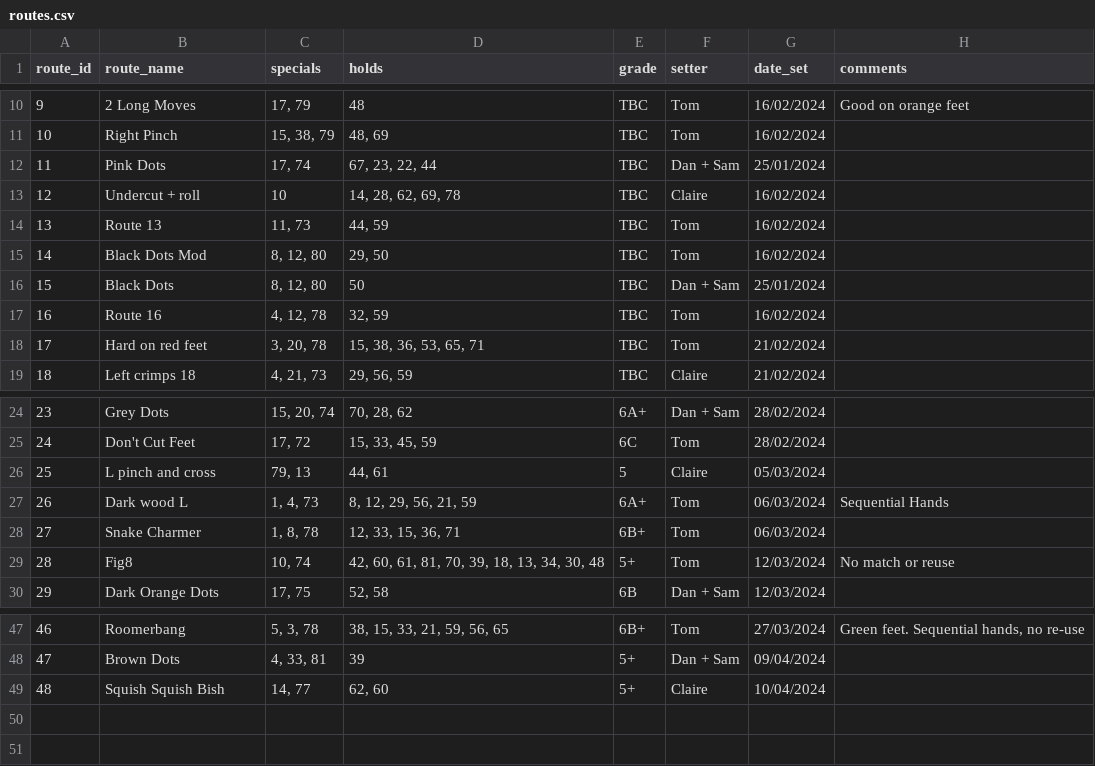
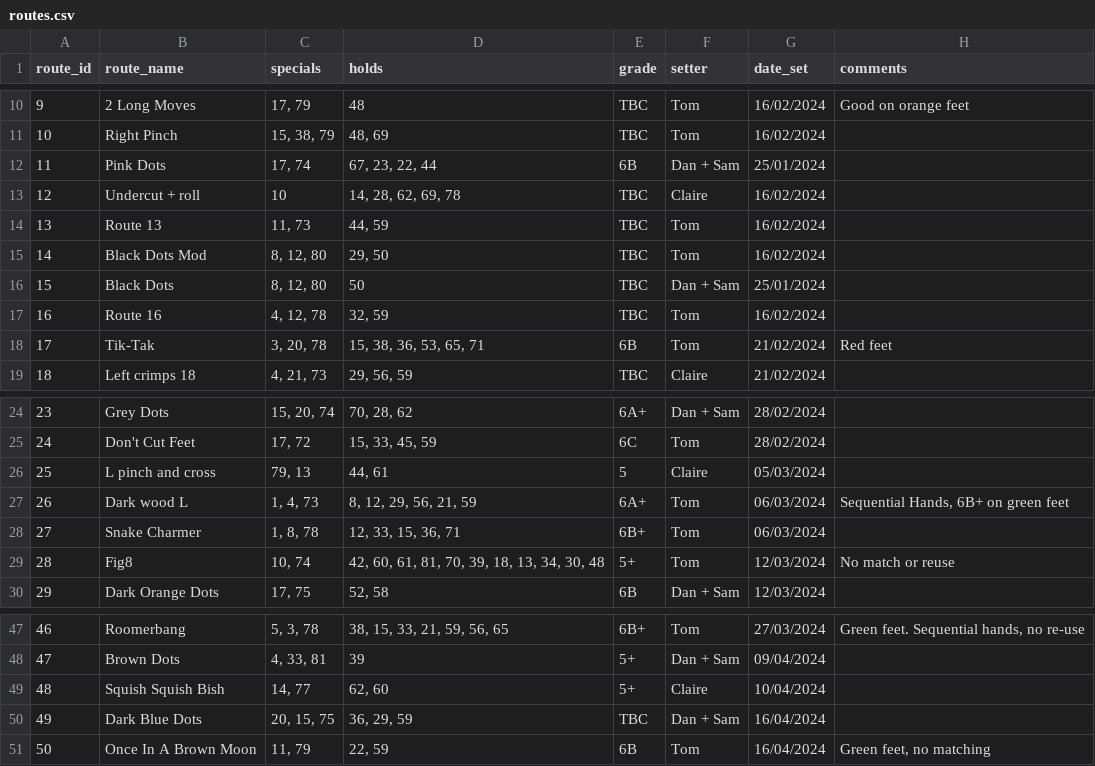
Before and after one commit to ceguest/climbing_app, a CSV file: static/routes.csv, drawn as a sheet; only a part is shown, gaps mark what is left out.

Commit message:
Route additions/changes 16-04-2024

```diff
--- a/static/routes.csv
+++ b/static/routes.csv
@@ -11,3 +11,3 @@ route_id;route_name;specials;holds;grade;setter;date_set;comments
 10;Right Pinch;15, 38, 79;48, 69;TBC;Tom;16/02/2024;
-11;Pink Dots;17, 74;67, 23, 22, 44;TBC;Dan + Sam;25/01/2024;
+11;Pink Dots;17, 74;67, 23, 22, 44;6B;Dan + Sam;25/01/2024;
 12;Undercut + roll;10;14, 28, 62, 69, 78;TBC;Claire;16/02/2024;
@@ -17,3 +17,3 @@ route_id;route_name;specials;holds;grade;setter;date_set;comments
 16;Route 16;4, 12, 78;32, 59;TBC;Tom;16/02/2024;
-17;Hard on red feet;3, 20, 78;15, 38, 36, 53, 65, 71;TBC;Tom;21/02/2024;
+17;Tik-Tak;3, 20, 78;15, 38, 36, 53, 65, 71;6B;Tom;21/02/2024;Red feet
 18;Left crimps 18;4, 21, 73;29, 56, 59;TBC;Claire;21/02/2024;
@@ -26,3 +26,3 @@ route_id;route_name;specials;holds;grade;setter;date_set;comments
 25;L pinch and cross;79, 13;44, 61;5;Claire;05/03/2024;
-26;Dark wood L;1, 4, 73;8, 12, 29, 56, 21, 59;6A+;Tom;06/03/2024;Sequential Hands
+26;Dark wood L;1, 4, 73;8, 12, 29, 56, 21, 59;6A+;Tom;06/03/2024;Sequential Hands, 6B+ on green feet
 27;Snake Charmer;1, 8, 78;12, 33, 15, 36, 71;6B+;Tom;06/03/2024;
@@ -49 +49,3 @@ route_id;route_name;specials;holds;grade;setter;date_set;comments
 48;Squish Squish Bish;14, 77;62, 60;5+;Claire;10/04/2024;
+49;Dark Blue Dots;20, 15, 75;36, 29, 59;TBC;Dan + Sam;16/04/2024;
+50;Once In A Brown Moon;11, 79;22, 59;6B;Tom;16/04/2024;Green feet, no matching
```
Also changed, not shown: 1 other file.
